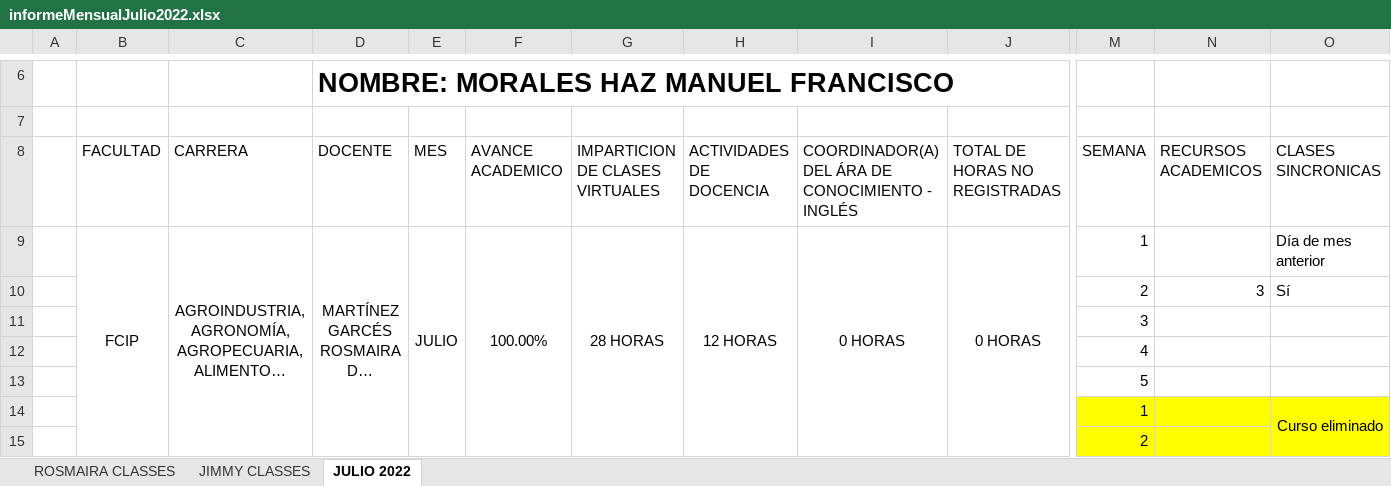
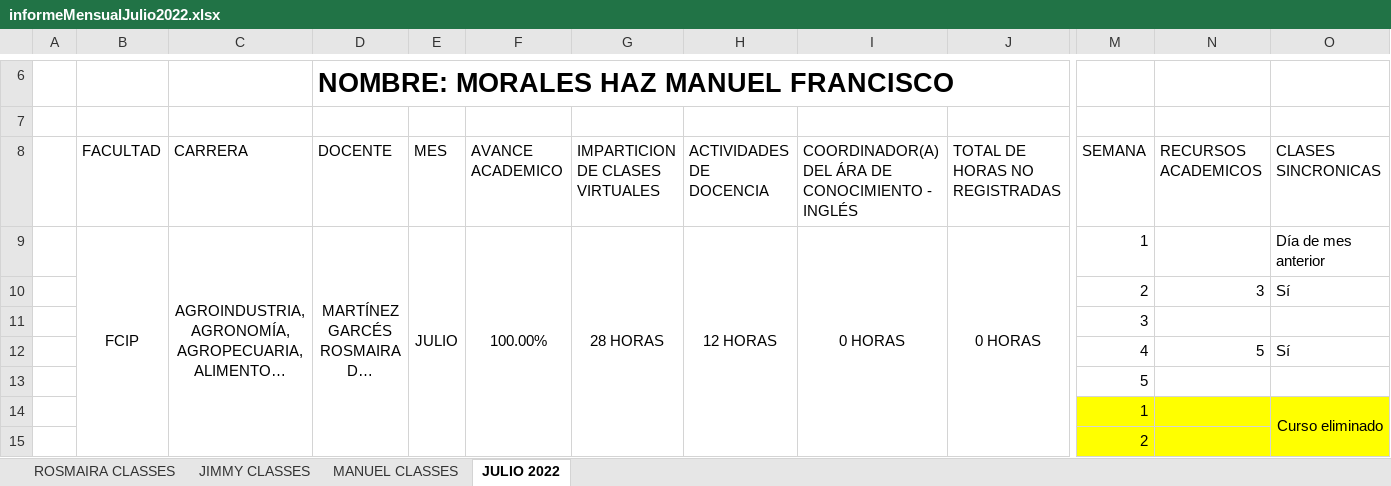
Before and after one commit to vanlarsen/coord_ingles_iv, an Excel workbook: informeMensualJulio2022.xlsx, sheet JULIO 2022, drawn as a sheet; only a part is shown, gaps mark what is left out; long unchanged cells end in …; values as stored, in another font and other column widths than the file's, no borders; charts and pictures not drawn; removed rows and columns are numbered as before the commit, all else as after; rows hold the shown columns only; the diff covers the shown part only; the diff names each change by its address in the sheet, - before the commit and + after, or states it on an @@ line.

Commit message:
Martes 19 de julio 2022

```diff
--- a/informeMensualJulio2022.xlsx (sheet JULIO 2022)
+++ b/informeMensualJulio2022.xlsx (sheet JULIO 2022)
+sheet tab: MANUEL CLASSES
-row 12:  |  |  |  |  |  |  |  |  |  | 4
+row 12:  |  |  |  |  |  |  |  |  |  | 4 | 5 | Sí
```
Also changed, not shown: 6 added rows and 6 removed rows elsewhere in this sheet, sheet JIMMY CLASSES, sheet ROSMAIRA CLASSES, controlDiario.xlsx.
